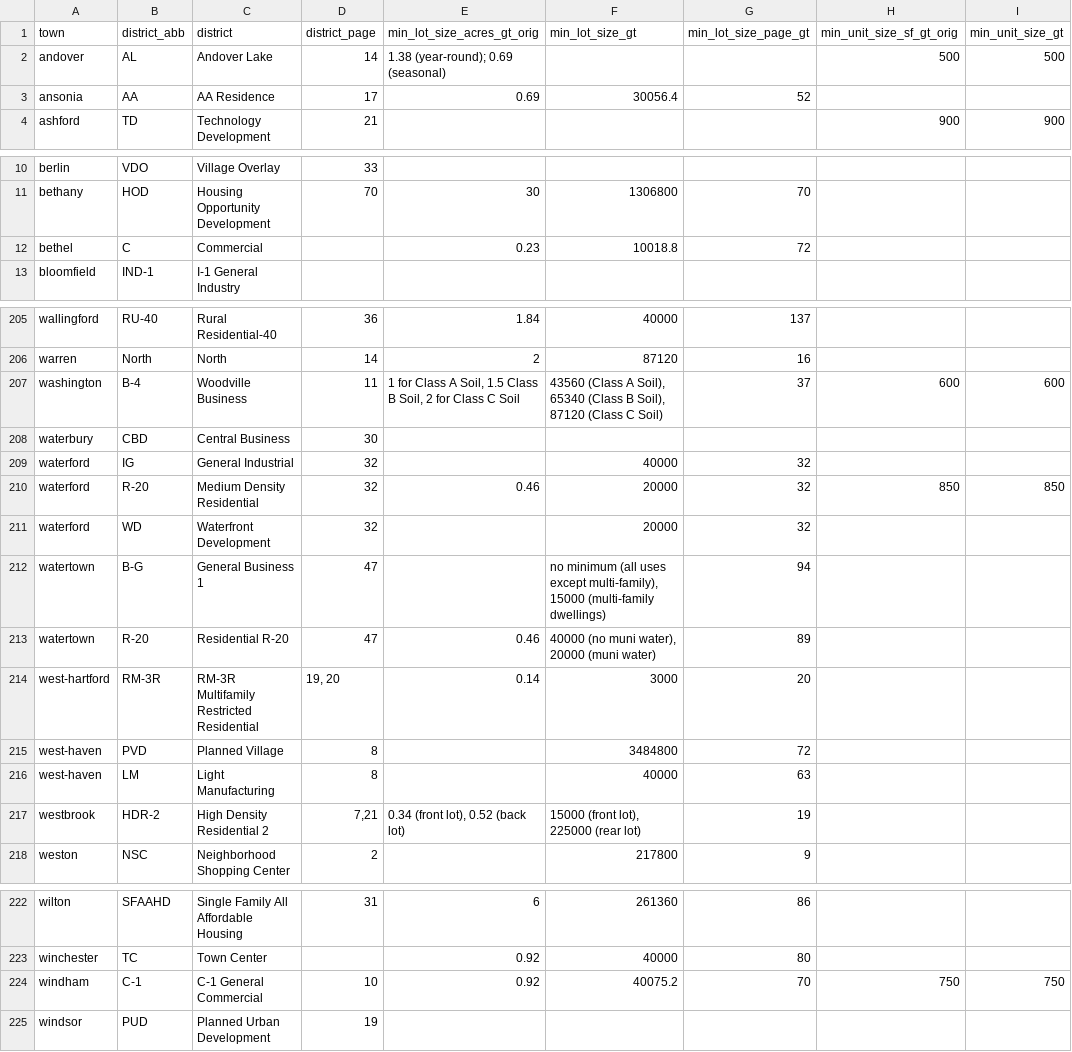
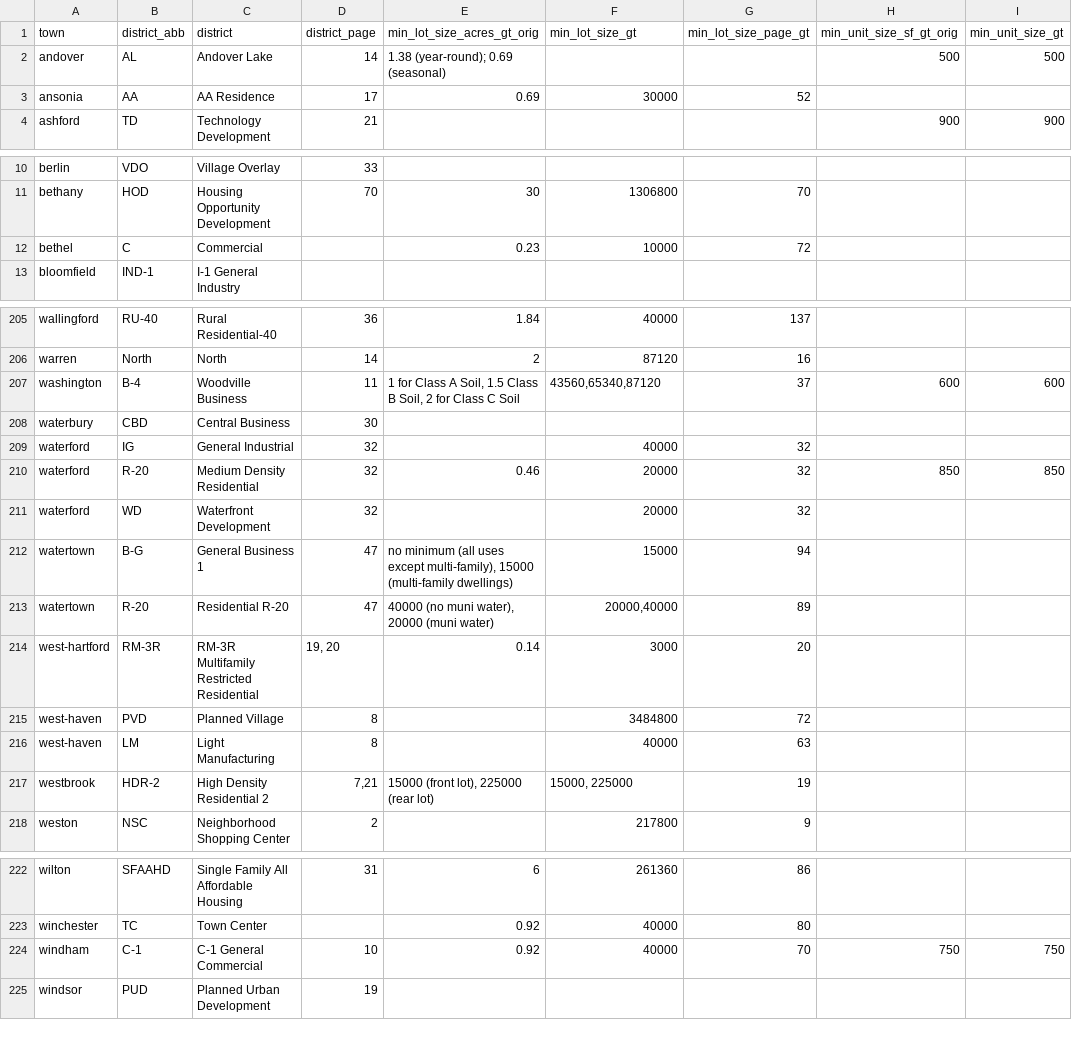
Before and after one commit to National-Zoning-Atlas/zoning-gpt, a CSV file: data/ground_truth.csv, drawn as a sheet; only a part is shown, gaps mark what is left out; the diff names each change by its address in the sheet, - before the commit and + after, or states it on an @@ line.

Commit message:
Make ground truth more normalized

```diff
--- a/data/ground_truth.csv
+++ b/data/ground_truth.csv
-F3 (min_lot_size_gt): 30056.4
+F3 (min_lot_size_gt): 30000
-F12 (min_lot_size_gt): 10018.8
+F12 (min_lot_size_gt): 10000
-F207 (min_lot_size_gt): 43560 (Class A Soil), 65340 (Class B Soil), 87120 (Class C Soil)
+F207 (min_lot_size_gt): 43560,65340,87120
-E212 (min_lot_size_acres_gt_orig): (empty)
+E212 (min_lot_size_acres_gt_orig): no minimum (all uses except multi-family), 15000 (multi-family dwellings)
-F212 (min_lot_size_gt): no minimum (all uses except multi-family), 15000 (multi-family dwellings)
+F212 (min_lot_size_gt): 15000
-E213 (min_lot_size_acres_gt_orig): 0.46
+E213 (min_lot_size_acres_gt_orig): 40000 (no muni water), 20000 (muni water)
-F213 (min_lot_size_gt): 40000 (no muni water), 20000 (muni water)
+F213 (min_lot_size_gt): 20000,40000
-E217 (min_lot_size_acres_gt_orig): 0.34 (front lot), 0.52 (back lot)
+E217 (min_lot_size_acres_gt_orig): 15000 (front lot), 225000 (rear lot)
-F217 (min_lot_size_gt): 15000 (front lot), 225000 (rear lot)
+F217 (min_lot_size_gt): 15000, 225000
-F224 (min_lot_size_gt): 40075.2
+F224 (min_lot_size_gt): 40000
```
